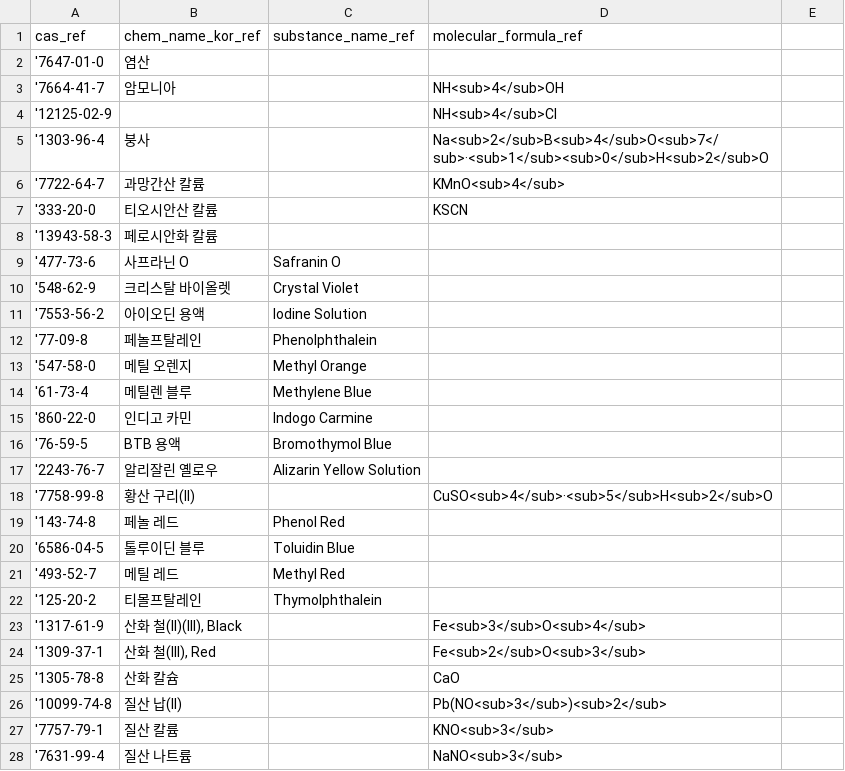
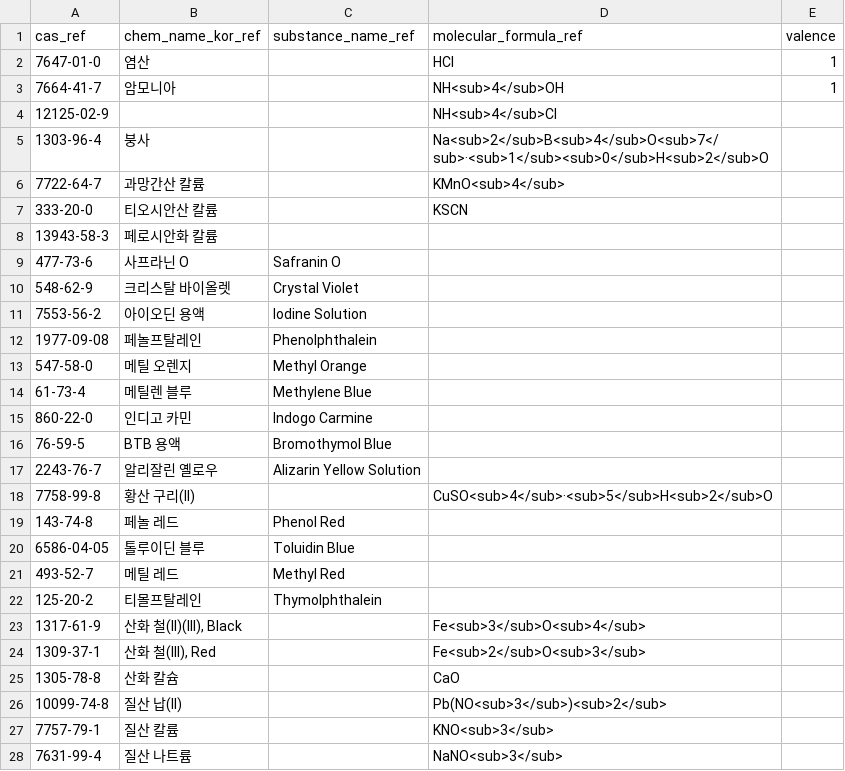
Before and after one commit to pogoksci/pogoksci.github.io, a CSV file: data/casimport-correct.csv, drawn as a sheet; only a part is shown; the diff covers the shown part only.

```diff
--- a/data/casimport-correct.csv
+++ b/data/casimport-correct.csv
@@ -1,28 +1,28 @@
-cas_ref,chem_name_kor_ref,substance_name_ref,molecular_formula_ref
-'7647-01-0,염산,,
-'7664-41-7,암모니아,,NH<sub>4</sub>OH
-'12125-02-9,,,NH<sub>4</sub>Cl
-'1303-96-4,붕사,,Na<sub>2</sub>B<sub>4</sub>O<sub>7</sub>·<sub>1</sub><sub>0</sub>H<sub>2</sub>O
-'7722-64-7,과망간산 칼륨,,KMnO<sub>4</sub>
-'333-20-0,티오시안산 칼륨,,KSCN
-'13943-58-3,페로시안화 칼륨,,
-'477-73-6,사프라닌 O,Safranin O,
-'548-62-9,크리스탈 바이올렛,Crystal Violet,
-'7553-56-2,아이오딘 용액,Iodine Solution,
-'77-09-8,페놀프탈레인,Phenolphthalein,
-'547-58-0,메틸 오렌지,Methyl Orange,
-'61-73-4,메틸렌 블루,Methylene Blue,
-'860-22-0,인디고 카민,Indogo Carmine,
-'76-59-5,BTB 용액,Bromothymol Blue,
-'2243-76-7,알리잘린 옐로우,Alizarin Yellow Solution,
-'7758-99-8,황산 구리(II),,CuSO<sub>4</sub>·<sub>5</sub>H<sub>2</sub>O
-'143-74-8,페놀 레드,Phenol Red,
-'6586-04-5,톨루이딘 블루,Toluidin Blue,
-'493-52-7,메틸 레드,Methyl Red,
-'125-20-2,티몰프탈레인,Thymolphthalein,
-'1317-61-9,"산화 철(II)(III), Black",,Fe<sub>3</sub>O<sub>4</sub>
-'1309-37-1,"산화 철(III), Red",,Fe<sub>2</sub>O<sub>3</sub>
-'1305-78-8,산화 칼슘,,CaO
-'10099-74-8,질산 납(II),,Pb(NO<sub>3</sub>)<sub>2</sub>
-'7757-79-1,질산 칼륨,,KNO<sub>3</sub>
-'7631-99-4,질산 나트륨,,NaNO<sub>3</sub>
+cas_ref,chem_name_kor_ref,substance_name_ref,molecular_formula_ref,valence
+7647-01-0,염산,,HCl,1
+7664-41-7,암모니아,,NH<sub>4</sub>OH,1
+12125-02-9,,,NH<sub>4</sub>Cl,
+1303-96-4,붕사,,Na<sub>2</sub>B<sub>4</sub>O<sub>7</sub>·<sub>1</sub><sub>0</sub>H<sub>2</sub>O,
+7722-64-7,과망간산 칼륨,,KMnO<sub>4</sub>,
+333-20-0,티오시안산 칼륨,,KSCN,
+13943-58-3,페로시안화 칼륨,,,
+477-73-6,사프라닌 O,Safranin O,,
+548-62-9,크리스탈 바이올렛,Crystal Violet,,
+7553-56-2,아이오딘 용액,Iodine Solution,,
+1977-09-08,페놀프탈레인,Phenolphthalein,,
+547-58-0,메틸 오렌지,Methyl Orange,,
+61-73-4,메틸렌 블루,Methylene Blue,,
+860-22-0,인디고 카민,Indogo Carmine,,
+76-59-5,BTB 용액,Bromothymol Blue,,
+2243-76-7,알리잘린 옐로우,Alizarin Yellow Solution,,
+7758-99-8,황산 구리(II),,CuSO<sub>4</sub>·<sub>5</sub>H<sub>2</sub>O,
+143-74-8,페놀 레드,Phenol Red,,
+6586-04-05,톨루이딘 블루,Toluidin Blue,,
+493-52-7,메틸 레드,Methyl Red,,
+125-20-2,티몰프탈레인,Thymolphthalein,,
+1317-61-9,"산화 철(II)(III), Black",,Fe<sub>3</sub>O<sub>4</sub>,
+1309-37-1,"산화 철(III), Red",,Fe<sub>2</sub>O<sub>3</sub>,
+1305-78-8,산화 칼슘,,CaO,
+10099-74-8,질산 납(II),,Pb(NO<sub>3</sub>)<sub>2</sub>,
+7757-79-1,질산 칼륨,,KNO<sub>3</sub>,
+7631-99-4,질산 나트륨,,NaNO<sub>3</sub>,
```
Also changed, not shown: 2 added rows and 26 edited cells elsewhere in this file, 16 other files.
